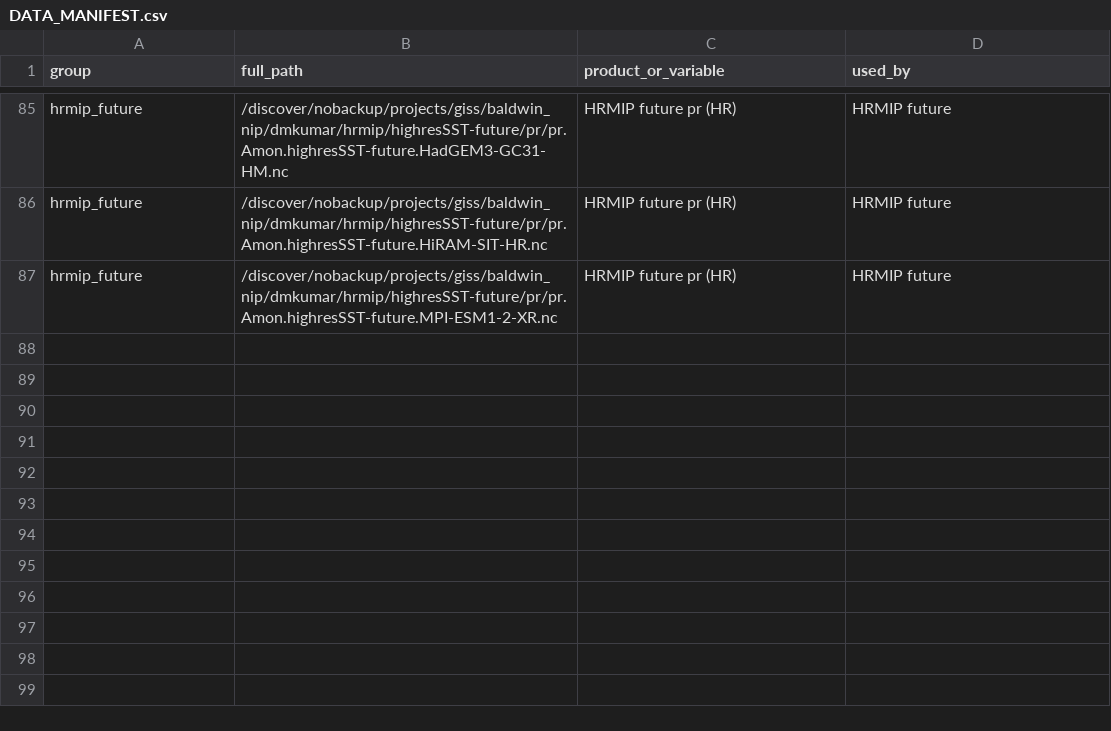
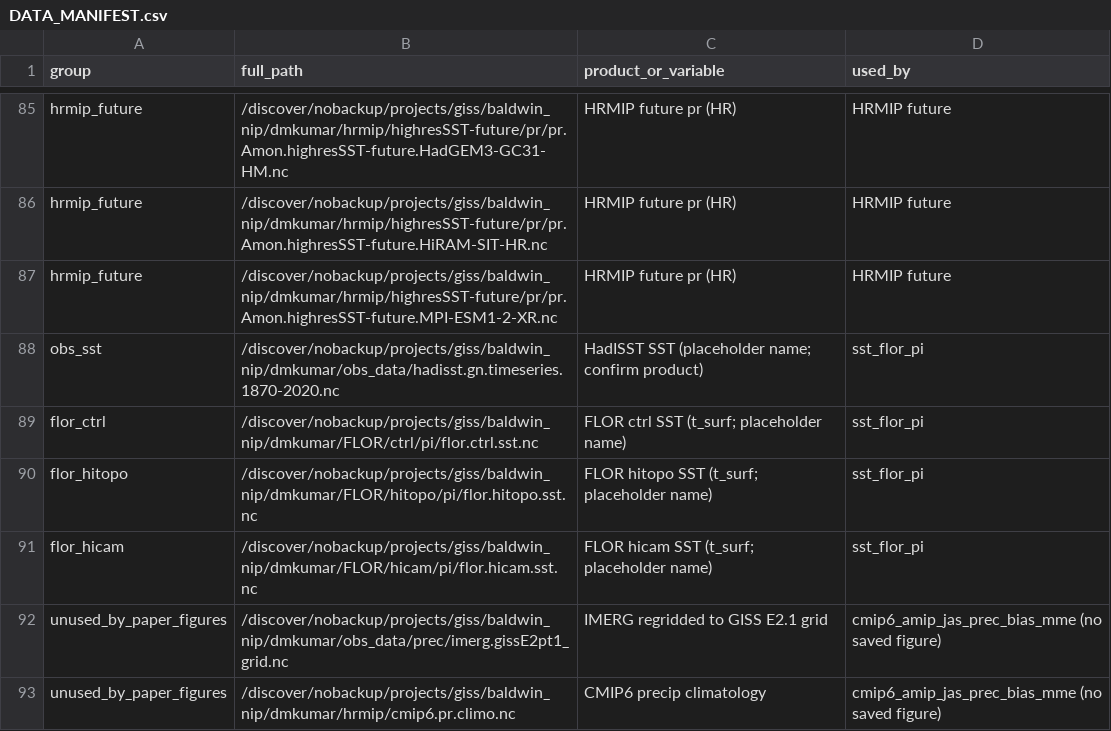
Before and after one commit to dervlamk/nam-topo-sensitivity, a CSV file: DATA_MANIFEST.csv, drawn as a sheet; only a part is shown, gaps mark what is left out; the diff names each change by its address in the sheet, - before the commit and + after, or states it on an @@ line.

```diff
--- a/DATA_MANIFEST.csv
+++ b/DATA_MANIFEST.csv
+row 88: obs_sst | /discover/nobackup/projects/giss/baldwin_nip/dmkumar/obs_data/hadisst.gn.timeseries.1870-2020.nc | HadISST SST (placeholder name; confirm product) | sst_flor_pi
+row 89: flor_ctrl | /discover/nobackup/projects/giss/baldwin_nip/dmkumar/FLOR/ctrl/pi/flor.ctrl.sst.nc | FLOR ctrl SST (t_surf; placeholder name) | sst_flor_pi
+row 90: flor_hitopo | /discover/nobackup/projects/giss/baldwin_nip/dmkumar/FLOR/hitopo/pi/flor.hitopo.sst.nc | FLOR hitopo SST (t_surf; placeholder name) | sst_flor_pi
+row 91: flor_hicam | /discover/nobackup/projects/giss/baldwin_nip/dmkumar/FLOR/hicam/pi/flor.hicam.sst.nc | FLOR hicam SST (t_surf; placeholder name) | sst_flor_pi
+row 92: unused_by_paper_figures | /discover/nobackup/projects/giss/baldwin_nip/dmkumar/obs_data/prec/imerg.gissE2pt1_grid.nc | IMERG regridded to GISS E2.1 grid | cmip6_amip_jas_prec_bias_mme (no saved figure)
+row 93: unused_by_paper_figures | /discover/nobackup/projects/giss/baldwin_nip/dmkumar/hrmip/cmip6.pr.climo.nc | CMIP6 precip climatology | cmip6_amip_jas_prec_bias_mme (no saved figure)
```
Also changed, not shown: 1 other file.
